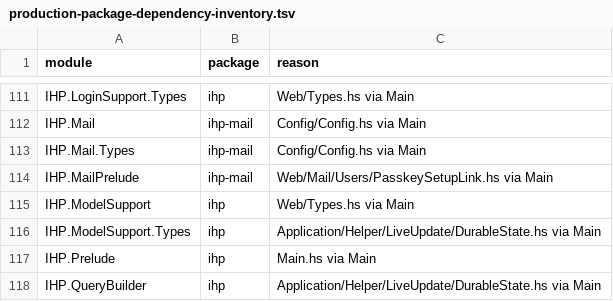
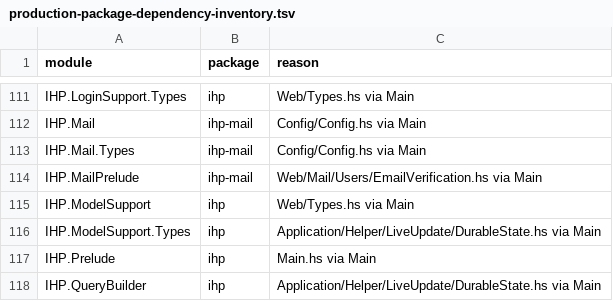
Before and after one commit to BeaudanBrown/ihp-roster, a TSV file: Config/nix/production-package-dependency-inventory.tsv, drawn as a sheet; only a part is shown, gaps mark what is left out.

```diff
--- a/Config/nix/production-package-dependency-inventory.tsv
+++ b/Config/nix/production-package-dependency-inventory.tsv
@@ -113,3 +113,3 @@ IHP.Mail	ihp-mail	Config/Config.hs via Main
 IHP.Mail.Types	ihp-mail	Config/Config.hs via Main
-IHP.MailPrelude	ihp-mail	Web/Mail/Users/PasskeySetupLink.hs via Main
+IHP.MailPrelude	ihp-mail	Web/Mail/Users/EmailVerification.hs via Main
 IHP.ModelSupport	ihp	Web/Types.hs via Main
```
Also changed, not shown: Config/nix/production-module-inventory.tsv, 27 other files.
